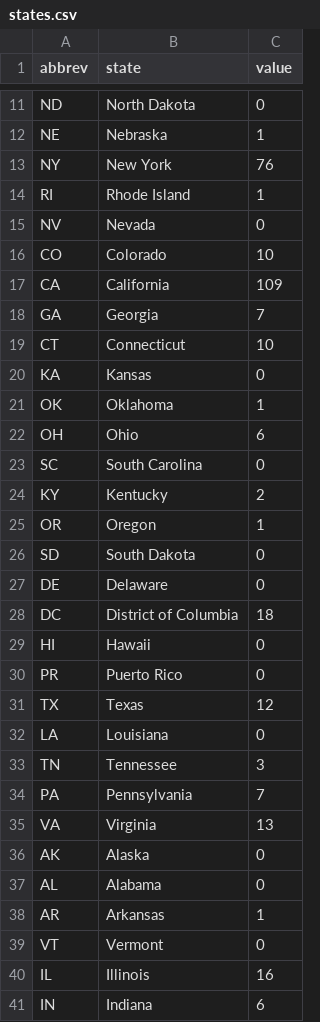
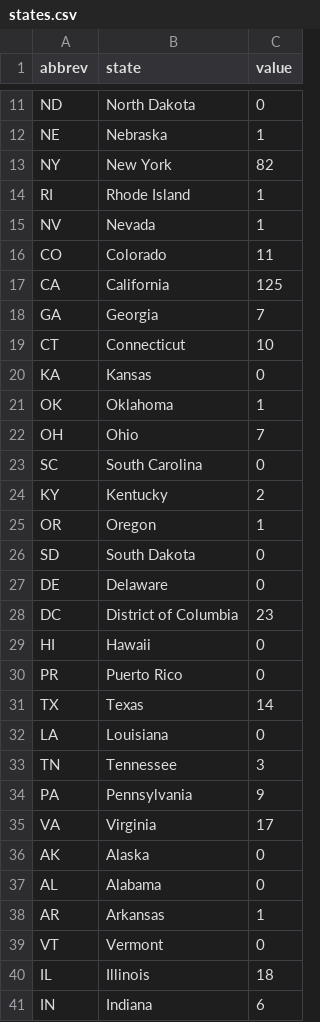
Before and after one commit to GovLab/OpenData500, a CSV file: static/states.csv, drawn as a sheet; only a part is shown, gaps mark what is left out; the diff covers the shown part only.

```diff
--- a/static/states.csv
+++ b/static/states.csv
@@ -12,7 +12,7 @@ ND,North Dakota,0
 NE,Nebraska,1
-NY,New York,76
+NY,New York,82
 RI,Rhode Island,1
-NV,Nevada,0
-CO,Colorado,10
-CA,California,109
+NV,Nevada,1
+CO,Colorado,11
+CA,California,125
 GA,Georgia,7
@@ -21,3 +21,3 @@ KA,Kansas,0
 OK,Oklahoma,1
-OH,Ohio,6
+OH,Ohio,7
 SC,South Carolina,0
@@ -27,10 +27,10 @@ SD,South Dakota,0
 DE,Delaware,0
-DC,District of Columbia,18
+DC,District of Columbia,23
 HI,Hawaii,0
 PR,Puerto Rico,0
-TX,Texas,12
+TX,Texas,14
 LA,Louisiana,0
 TN,Tennessee,3
-PA,Pennsylvania,7
-VA,Virginia,13
+PA,Pennsylvania,9
+VA,Virginia,17
 AK,Alaska,0
@@ -39,3 +39,3 @@ AR,Arkansas,1
 VT,Vermont,0
-IL,Illinois,16
+IL,Illinois,18
 IN,Indiana,6
```
Also changed, not shown: 3 edited cells elsewhere in this file, 7 other files.
